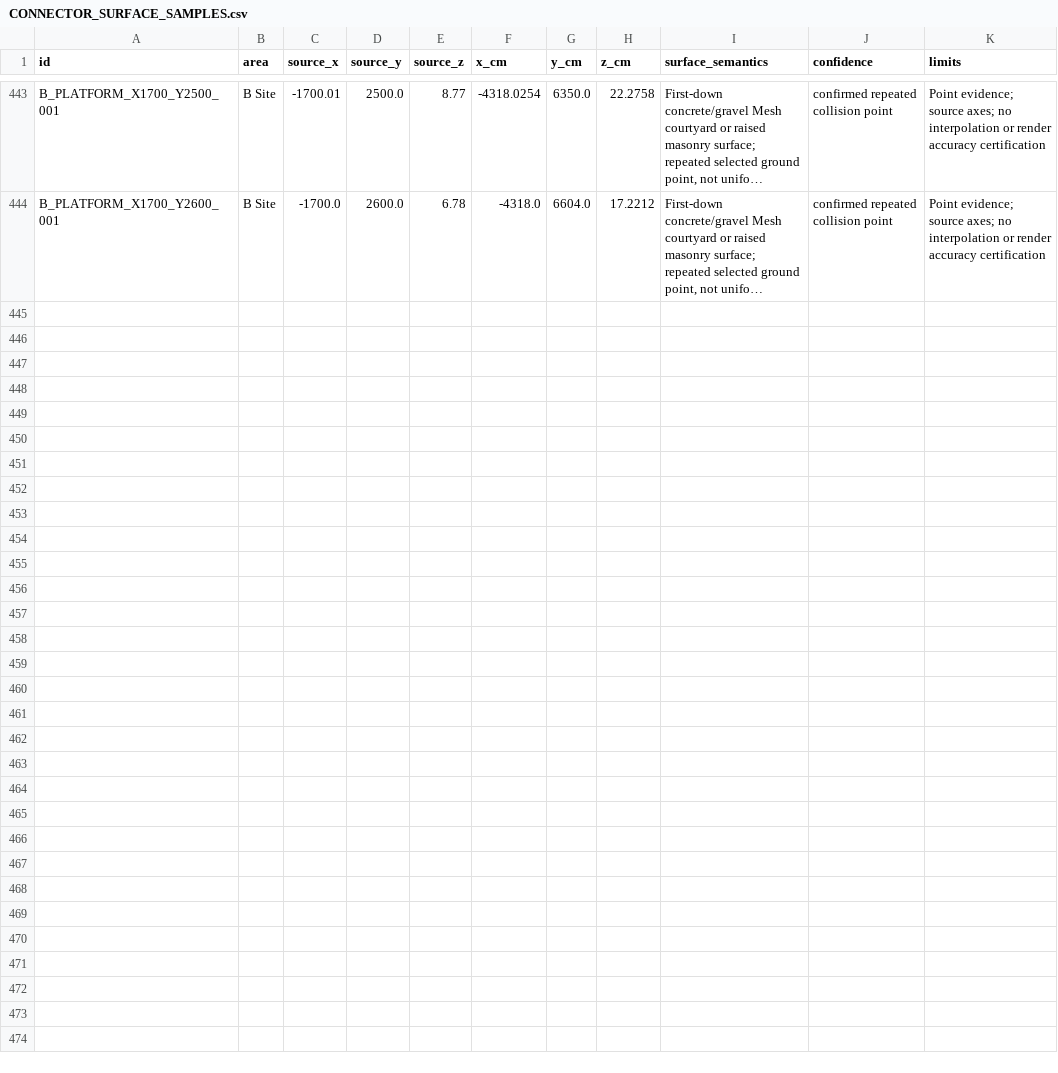
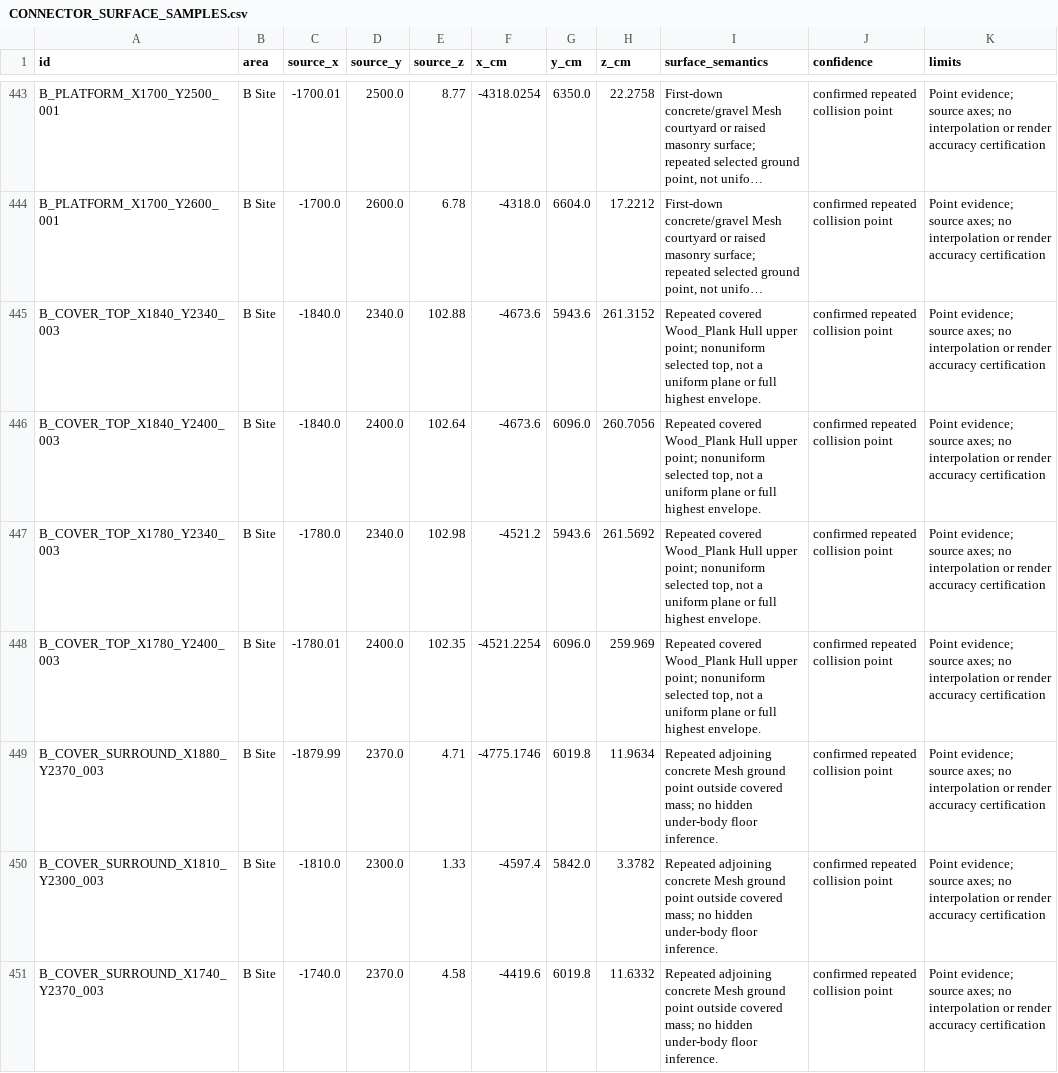
Before and after one commit to raiinman/FN_Dust2, a CSV file: reference/CONNECTOR_SURFACE_SAMPLES.csv, drawn as a sheet; only a part is shown, gaps mark what is left out; long unchanged cells end in …; the diff names each change by its address in the sheet, - before the commit and + after, or states it on an @@ line.

Commit message:
Gate 1: survey B covered top and adjoining ground with explicit elevation comparisons

```diff
--- a/reference/CONNECTOR_SURFACE_SAMPLES.csv
+++ b/reference/CONNECTOR_SURFACE_SAMPLES.csv
+row 445: B_COVER_TOP_X1840_Y2340_003 | B Site | -1840.0 | 2340.0 | 102.88 | -4673.6 | 5943.6 | 261.3152 | Repeated covered Wood_Plank Hull upper point; nonuniform selected top, not a uniform plane or full highest envelope. | confirmed repeated collision point | Point evidence; source axes; no interpolation or render accuracy certification
+row 446: B_COVER_TOP_X1840_Y2400_003 | B Site | -1840.0 | 2400.0 | 102.64 | -4673.6 | 6096.0 | 260.7056 | Repeated covered Wood_Plank Hull upper point; nonuniform selected top, not a uniform plane or full highest envelope. | confirmed repeated collision point | Point evidence; source axes; no interpolation or render accuracy certification
+row 447: B_COVER_TOP_X1780_Y2340_003 | B Site | -1780.0 | 2340.0 | 102.98 | -4521.2 | 5943.6 | 261.5692 | Repeated covered Wood_Plank Hull upper point; nonuniform selected top, not a uniform plane or full highest envelope. | confirmed repeated collision point | Point evidence; source axes; no interpolation or render accuracy certification
+row 448: B_COVER_TOP_X1780_Y2400_003 | B Site | -1780.01 | 2400.0 | 102.35 | -4521.2254 | 6096.0 | 259.969 | Repeated covered Wood_Plank Hull upper point; nonuniform selected top, not a uniform plane or full highest envelope. | confirmed repeated collision point | Point evidence; source axes; no interpolation or render accuracy certification
+row 449: B_COVER_SURROUND_X1880_Y2370_003 | B Site | -1879.99 | 2370.0 | 4.71 | -4775.1746 | 6019.8 | 11.9634 | Repeated adjoining concrete Mesh ground point outside covered mass; no hidden under-body floor inference. | confirmed repeated collision point | Point evidence; source axes; no interpolation or render accuracy certification
+row 450: B_COVER_SURROUND_X1810_Y2300_003 | B Site | -1810.0 | 2300.0 | 1.33 | -4597.4 | 5842.0 | 3.3782 | Repeated adjoining concrete Mesh ground point outside covered mass; no hidden under-body floor inference. | confirmed repeated collision point | Point evidence; source axes; no interpolation or render accuracy certification
+row 451: B_COVER_SURROUND_X1740_Y2370_003 | B Site | -1740.0 | 2370.0 | 4.58 | -4419.6 | 6019.8 | 11.6332 | Repeated adjoining concrete Mesh ground point outside covered mass; no hidden under-body floor inference. | confirmed repeated collision point | Point evidence; source axes; no interpolation or render accuracy certification
```
Also changed, not shown: reference/MEASUREMENTS.csv, 5 other files.
